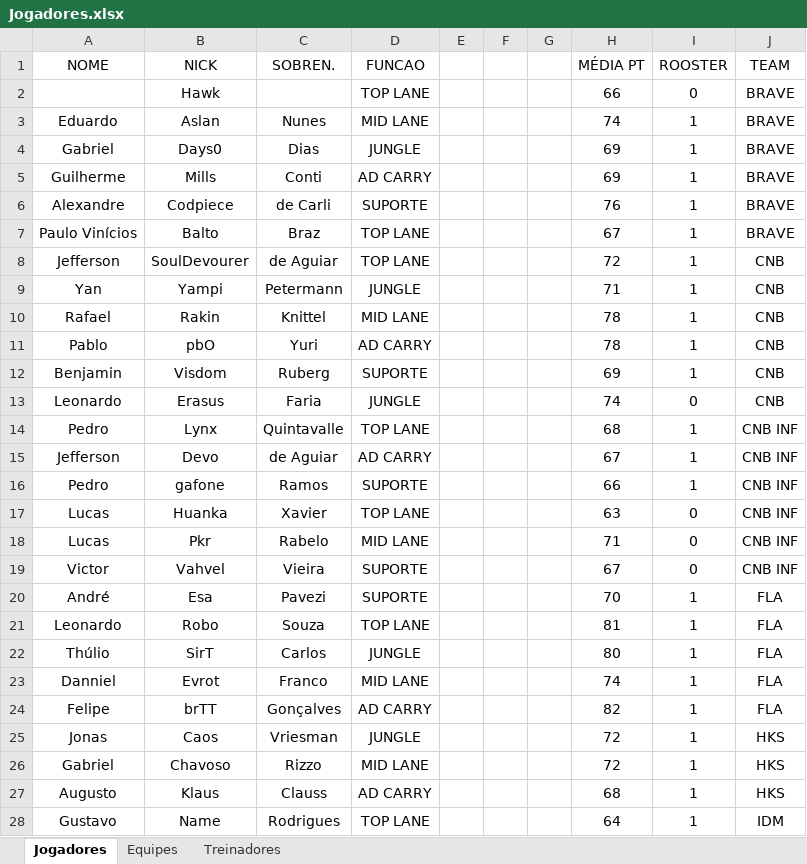
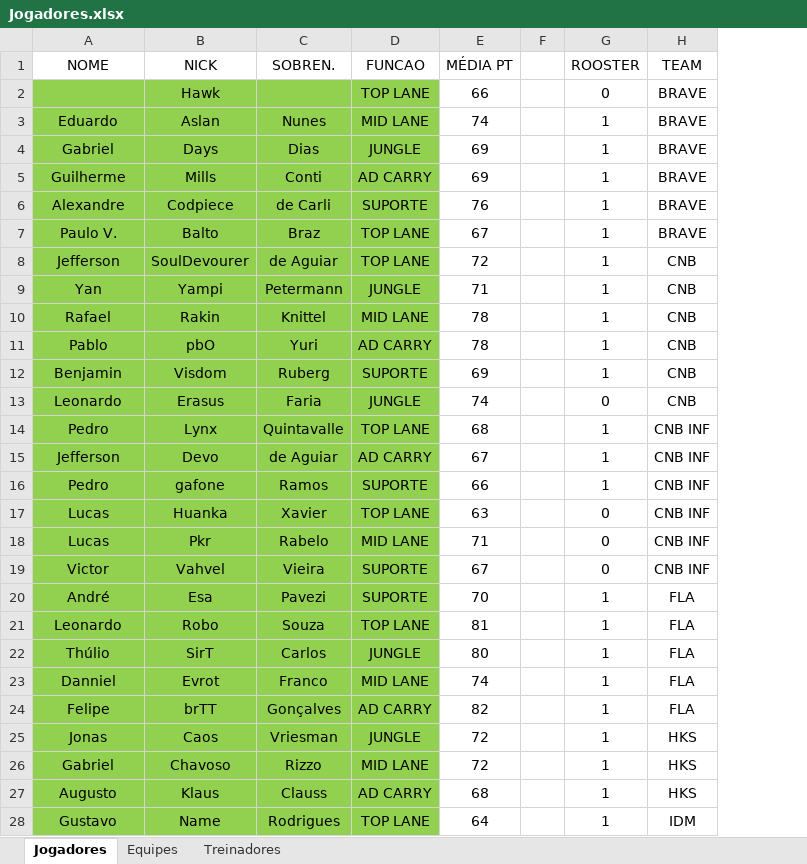
Before and after one commit to jffssd/LMS, an Excel workbook: dev/Jogadores.xlsx, sheet Jogadores, drawn as a sheet; only a part is shown; values as stored, in another font and other column widths than the file's, no borders; removed rows and columns are numbered as before the commit, all else as after; the diff covers the shown part only; the diff names each change by its address in the sheet, - before the commit and + after, or states it on an @@ line.

```diff
--- a/dev/Jogadores.xlsx (sheet Jogadores)
+++ b/dev/Jogadores.xlsx (sheet Jogadores)
-column E, empty
-column F, empty
-column G, empty
+column F, empty
-A2:D28 fill: none
+A2:D28 fill: #92D050
-B4 (NICK): Days0
+B4 (NICK): Days
-A7 (NOME): Paulo Vinícios
+A7 (NOME): Paulo V.
```
Also changed, not shown: 12 added rows, 1 removed row, 1 edited cell and cell formats elsewhere in this sheet, sheet Treinadores, 9 other files.
